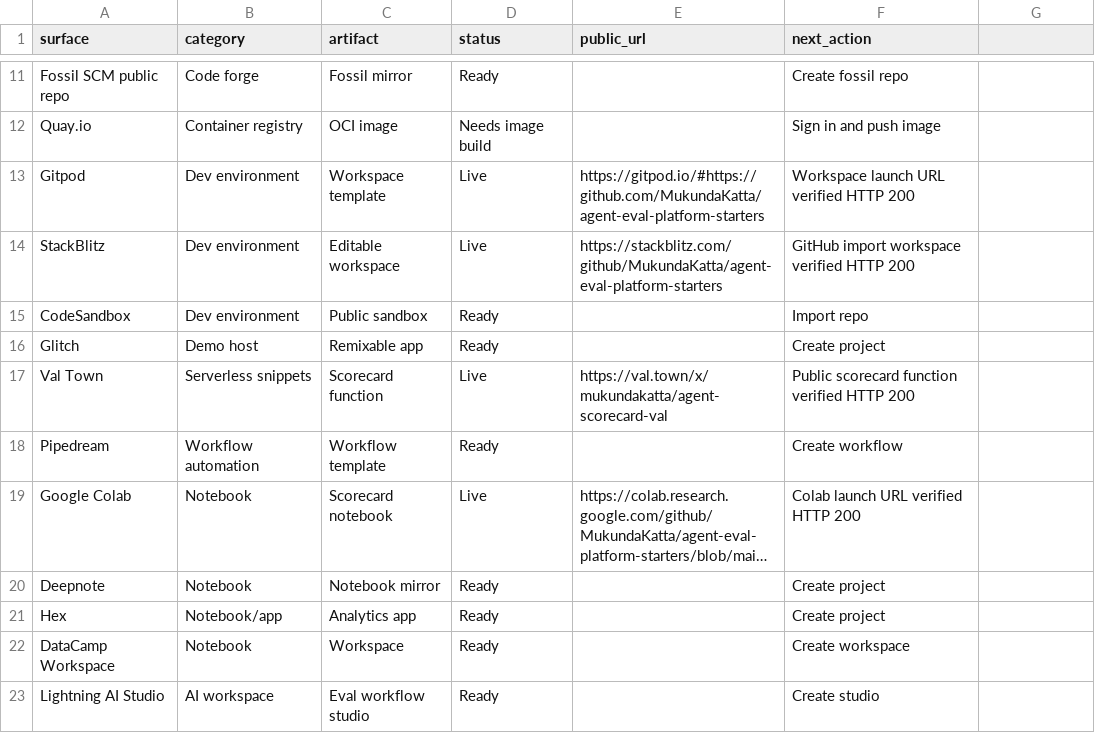
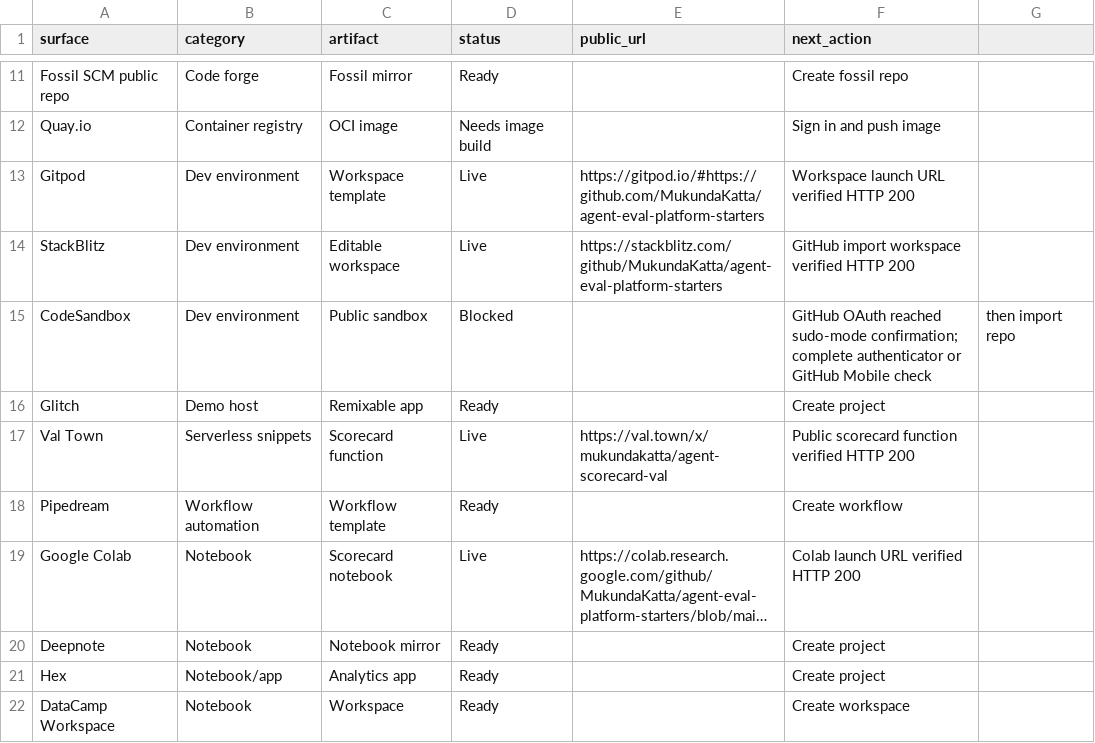
Before and after one commit to MukundaKatta/agent-eval-platform-starters, a CSV file: status.csv, drawn as a sheet; only a part is shown, gaps mark what is left out; the shorter side is filled out with more unchanged rows; long unchanged cells end in ….

Commit message:
Record CodeSandbox authorization blocker

```diff
--- a/status.csv
+++ b/status.csv
@@ -14,3 +14,3 @@ Gitpod,Dev environment,Workspace template,Live,https://gitpod.io/#https://github
 StackBlitz,Dev environment,Editable workspace,Live,https://stackblitz.com/github/MukundaKatta/agent-eval-platform-starters,GitHub import workspace verified HTTP 200
-CodeSandbox,Dev environment,Public sandbox,Ready,,Import repo
+CodeSandbox,Dev environment,Public sandbox,Blocked,,GitHub OAuth reached sudo-mode confirmation; complete authenticator or GitHub Mobile check, then import repo
 Glitch,Demo host,Remixable app,Ready,,Create project
```
